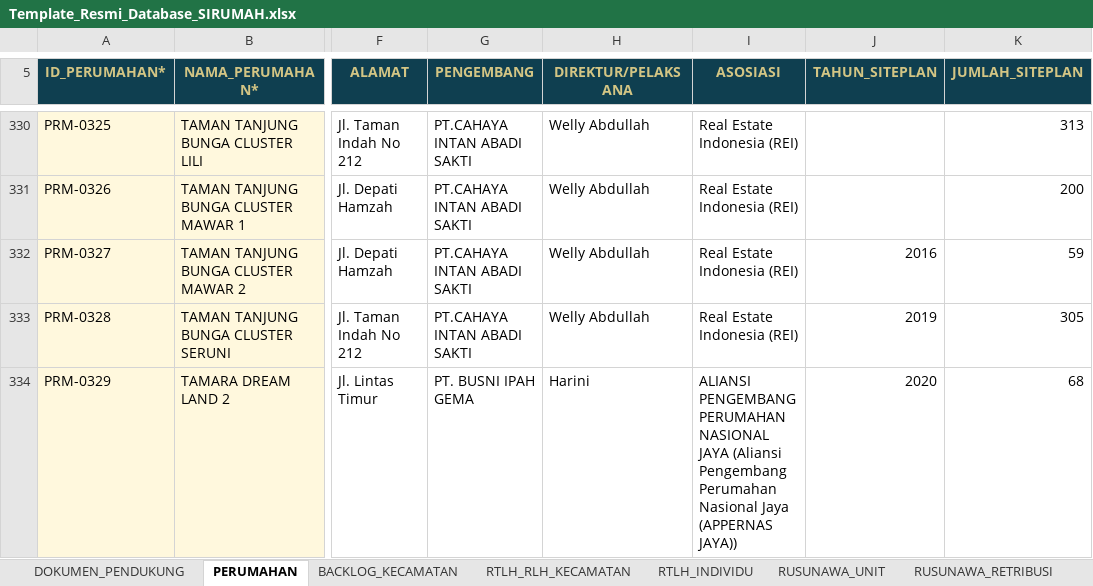
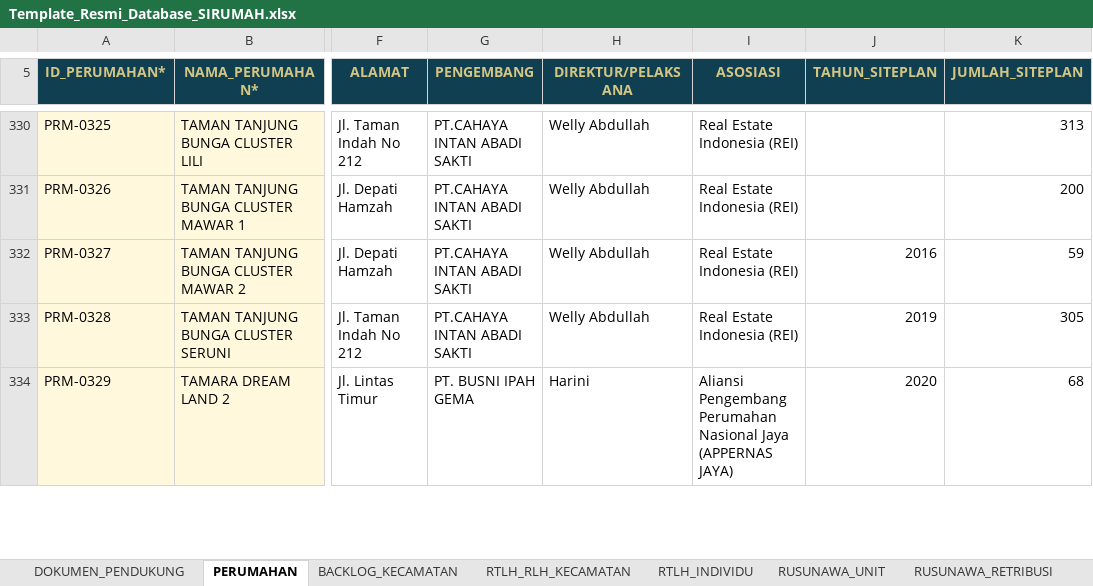
Before and after one commit to perkimpkp/sirumah, an Excel workbook: data/Template_Resmi_Database_SIRUMAH.xlsx, sheet PERUMAHAN, drawn as a sheet; only a part is shown, gaps mark what is left out; values as stored, in another font and other column widths than the file's, no borders; conditional formats and table styles not drawn; the diff covers the shown part only; the diff names each change by its address in the sheet, - before the commit and + after, or states it on an @@ line.

Commit message:
Add files via upload

```diff
--- a/data/Template_Resmi_Database_SIRUMAH.xlsx (sheet PERUMAHAN)
+++ b/data/Template_Resmi_Database_SIRUMAH.xlsx (sheet PERUMAHAN)
-I334 (ASOSIASI): ALIANSI PENGEMBANG PERUMAHAN NASIONAL JAYA (Aliansi Pengembang Perumahan Nasional Jaya (APPERNAS JAYA))
+I334 (ASOSIASI): Aliansi Pengembang Perumahan Nasional Jaya (APPERNAS JAYA)
```
Also changed, not shown: 5 edited cells elsewhere in this sheet, charts or pictures.
